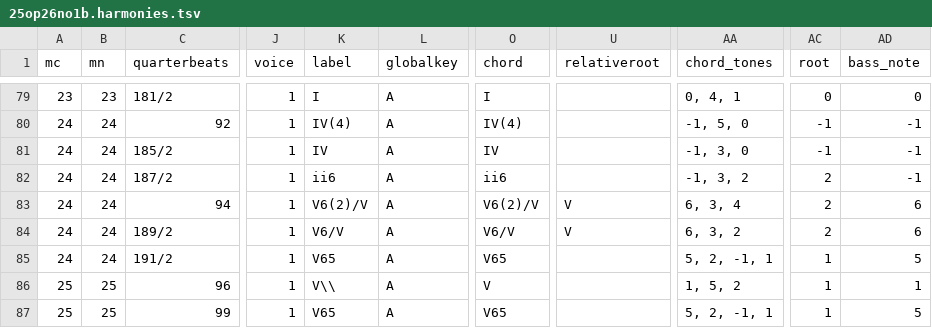
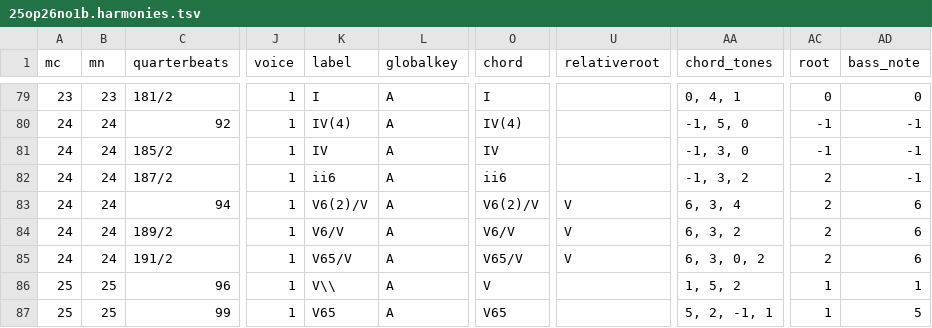
Before and after one commit to DCMLab/kozeluh_sonatas, a TSV file: harmonies/25op26no1b.harmonies.tsv, drawn as a sheet; only a part is shown, gaps mark what is left out; the diff names each change by its address in the sheet, - before the commit and + after, or states it on an @@ line.

```diff
--- a/harmonies/25op26no1b.harmonies.tsv
+++ b/harmonies/25op26no1b.harmonies.tsv
-K85 (label): V65
+K85 (label): V65/V
-O85 (chord): V65
+O85 (chord): V65/V
-U85 (relativeroot): (empty)
+U85 (relativeroot): V
-AA85 (chord_tones): 5, 2, -1, 1
+AA85 (chord_tones): 6, 3, 0, 2
-AC85 (root): 1
+AC85 (root): 2
-AD85 (bass_note): 5
+AD85 (bass_note): 6
```
Also changed, not shown: metadata.tsv, reviewed/25op26no1b_reviewed.tsv, 6 other files.
